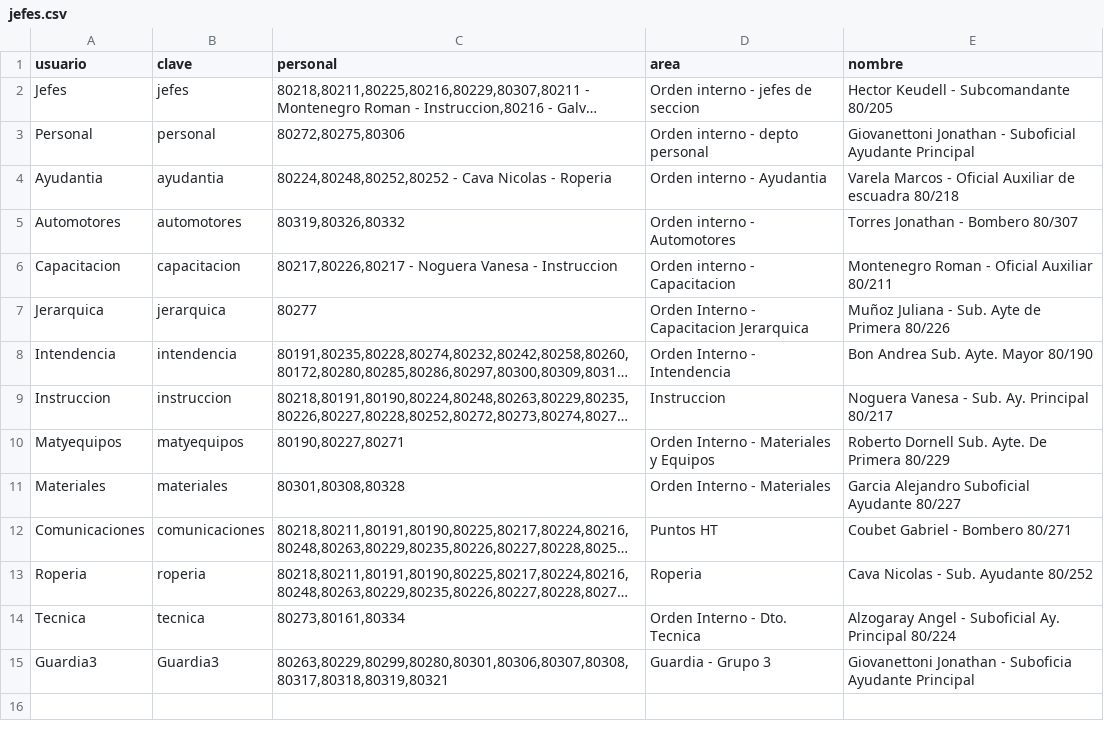
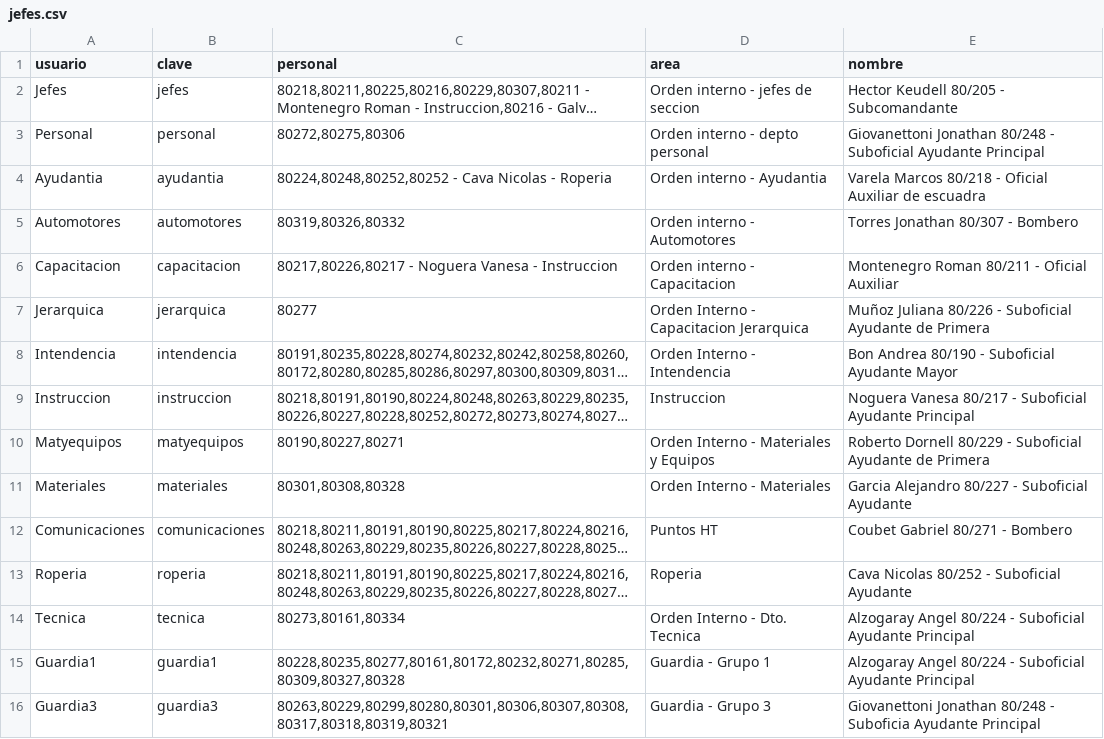
Before and after one commit to bomberosc80-app/calificacionesc80, a CSV file: jefes.csv, drawn as a sheet; long unchanged cells end in …; addresses are those after the commit; the diff names each change by its address in the sheet, - before the commit and + after, or states it on an @@ line.

Commit message:
Update jefes.csv

```diff
--- a/jefes.csv
+++ b/jefes.csv
-E2 (nombre): Hector Keudell - Subcomandante 80/205
+E2 (nombre): Hector Keudell 80/205 - Subcomandante
-E3 (nombre): Giovanettoni Jonathan - Suboficial…
+E3 (nombre): Giovanettoni Jonathan 80/248 - Suboficial…
-E4 (nombre): Varela Marcos - Oficial Auxiliar de escuadra 80/218
+E4 (nombre): Varela Marcos 80/218 - Oficial Auxiliar de escuadra
-E5 (nombre): Torres Jonathan - Bombero 80/307
+E5 (nombre): Torres Jonathan 80/307 - Bombero
-E6 (nombre): Montenegro Roman - Oficial Auxiliar 80/211
+E6 (nombre): Montenegro Roman 80/211 - Oficial Auxiliar
-E7 (nombre): Muñoz Juliana - Sub. Ayte de Primera 80/226
+E7 (nombre): Muñoz Juliana 80/226 - Suboficial Ayudante de Primera
-E8 (nombre): Bon Andrea Sub. Ayte. Mayor 80/190
+E8 (nombre): Bon Andrea 80/190 - Suboficial Ayudante Mayor
-E9 (nombre): Noguera Vanesa - Sub. Ay. Principal 80/217
+E9 (nombre): Noguera Vanesa 80/217 - Suboficial Ayudante Principal
-E10 (nombre): Roberto Dornell Sub. Ayte. De Primera 80/229
+E10 (nombre): Roberto Dornell 80/229 - Suboficial Ayudante de Primera
-E11 (nombre): Garcia Alejandro Suboficial Ayudante 80/227
+E11 (nombre): Garcia Alejandro 80/227 - Suboficial Ayudante
-E12 (nombre): Coubet Gabriel - Bombero 80/271
+E12 (nombre): Coubet Gabriel 80/271 - Bombero
-E13 (nombre): Cava Nicolas - Sub. Ayudante 80/252
+E13 (nombre): Cava Nicolas 80/252 - Suboficial Ayudante
-E14 (nombre): Alzogaray Angel - Suboficial Ay. Principal 80/224
+E14 (nombre): Alzogaray Angel 80/224 - Suboficial Ayudante Principal
+row 15: Guardia1 | guardia1 | 80228,80235,80277,80161,80172,80232,80271,80285,80309,80327,80328 | Guardia - Grupo 1 | Alzogaray Angel 80/224 - Suboficial Ayudante Principal
-B16 (clave): Guardia3
+B16 (clave): guardia3
-E16 (nombre): Giovanettoni Jonathan - Suboficia…
+E16 (nombre): Giovanettoni Jonathan 80/248 - Suboficia…
```
